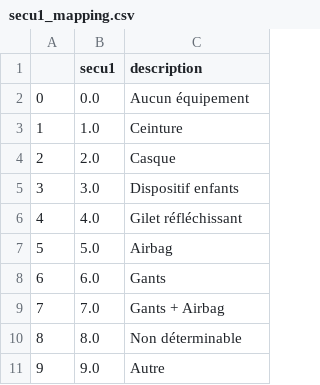
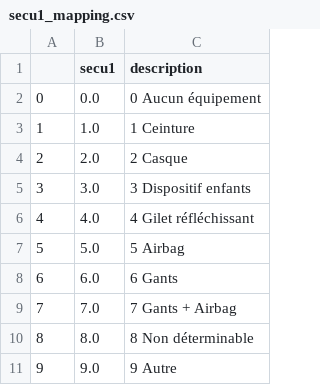
Before and after one commit to miliebalzac/liora_dec25_cds_accidents, a CSV file: FOR_STREAMLIT/MODELISATION/secu1_mapping.csv, drawn as a sheet.

```diff
--- a/FOR_STREAMLIT/MODELISATION/secu1_mapping.csv
+++ b/FOR_STREAMLIT/MODELISATION/secu1_mapping.csv
@@ -1,11 +1,11 @@
 ;secu1;description
-0;0.0;Aucun équipement
-1;1.0;Ceinture
-2;2.0;Casque
-3;3.0;Dispositif enfants
-4;4.0;Gilet réfléchissant
-5;5.0;Airbag
-6;6.0;Gants
-7;7.0;Gants + Airbag
-8;8.0;Non déterminable
-9;9.0;Autre
+0;0.0;0 Aucun équipement
+1;1.0;1 Ceinture
+2;2.0;2 Casque
+3;3.0;3 Dispositif enfants
+4;4.0;4 Gilet réfléchissant
+5;5.0;5 Airbag
+6;6.0;6 Gants
+7;7.0;7 Gants + Airbag
+8;8.0;8 Non déterminable
+9;9.0;9 Autre
```
Also changed, not shown: FOR_STREAMLIT/MODELISATION/catv_mapping.csv, FOR_STREAMLIT/MODELISATION/manv_mapping.csv, 1 other file.
